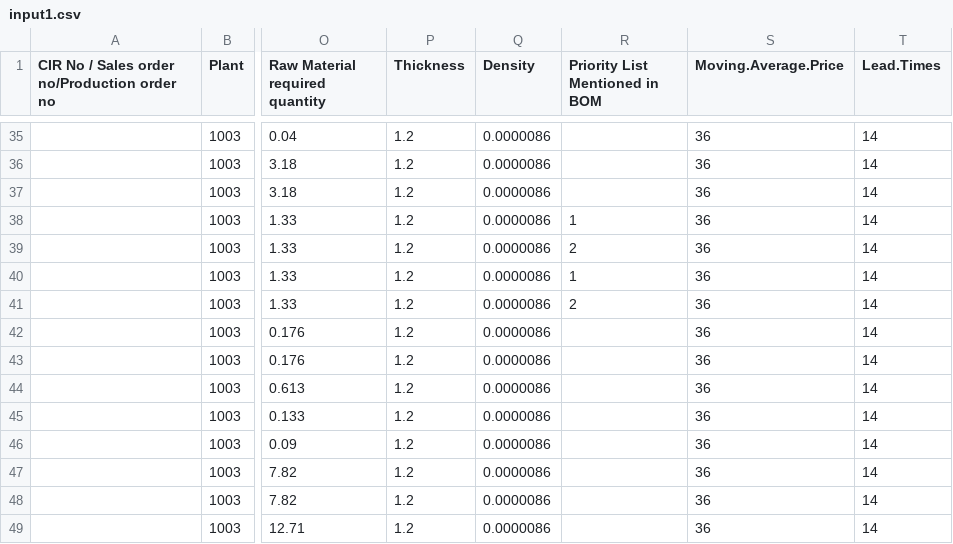
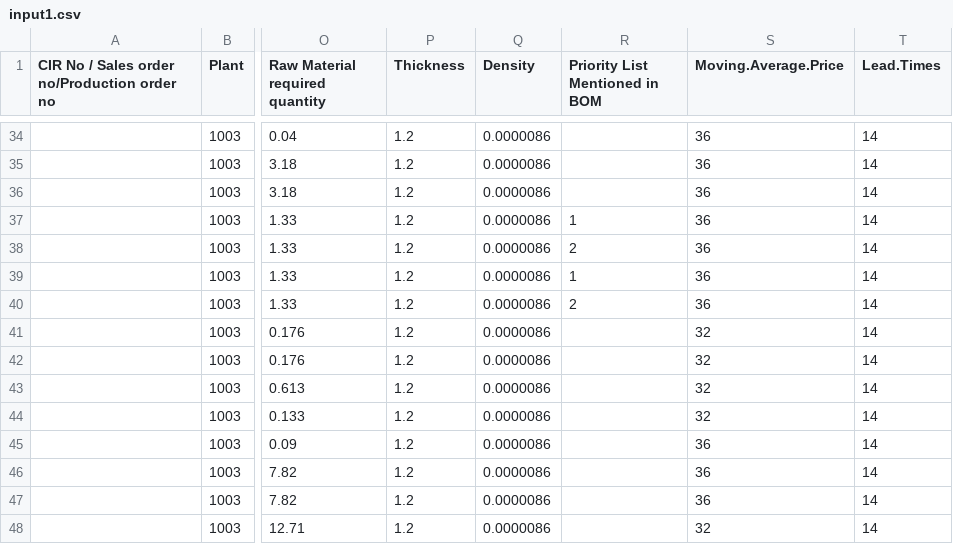
Before and after one commit to ramjeesaradi/MtlInv_Optim, a CSV file: input1.csv, drawn as a sheet; only a part is shown, gaps mark what is left out; addresses are those after the commit; the diff covers the shown part only; the diff names each change by its address in the sheet, - before the commit and + after, or states it on an @@ line.

```diff
--- a/input1.csv
+++ b/input1.csv
-S41:S44 (Moving.Average.Price): 36
+S41:S44 (Moving.Average.Price): 32
-S48 (Moving.Average.Price): 36
+S48 (Moving.Average.Price): 32
```
Also changed, not shown: 1 removed row and 11 edited cells elsewhere in this file, conversion.csv, 25 other files.
